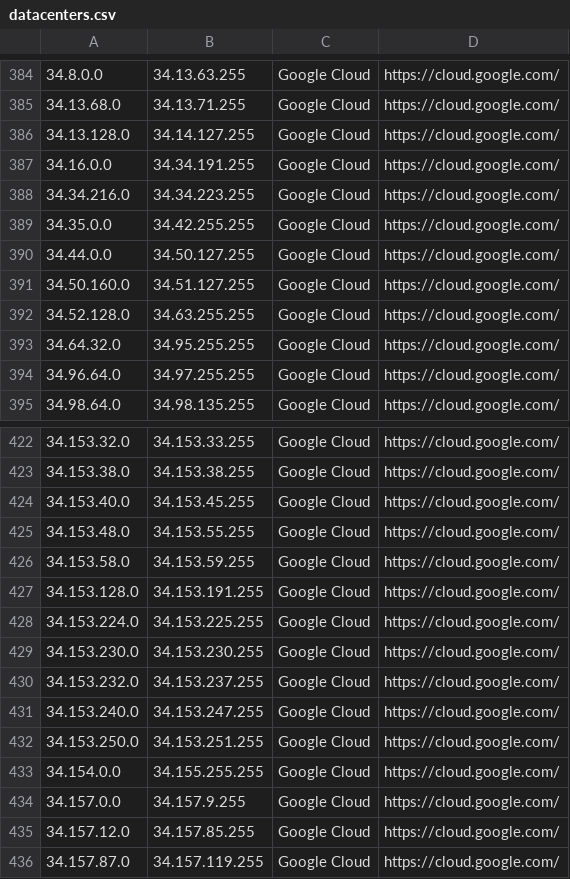
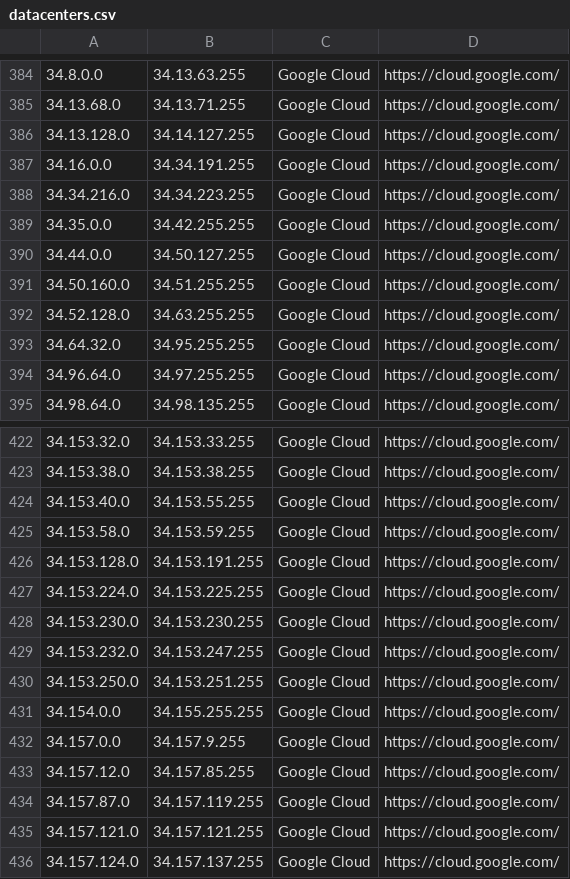
Before and after one commit to PodderApps/ipcat, a CSV file: datacenters.csv, drawn as a sheet; only a part is shown, gaps mark what is left out; the shorter side is filled out with more unchanged rows.

Commit message:
Update IP list

```diff
--- a/datacenters.csv
+++ b/datacenters.csv
@@ -390,3 +390,3 @@
 34.44.0.0,34.50.127.255,Google Cloud,https://cloud.google.com/
-34.50.160.0,34.51.127.255,Google Cloud,https://cloud.google.com/
+34.50.160.0,34.51.255.255,Google Cloud,https://cloud.google.com/
 34.52.128.0,34.63.255.255,Google Cloud,https://cloud.google.com/
@@ -423,4 +423,3 @@
 34.153.38.0,34.153.38.255,Google Cloud,https://cloud.google.com/
-34.153.40.0,34.153.45.255,Google Cloud,https://cloud.google.com/
-34.153.48.0,34.153.55.255,Google Cloud,https://cloud.google.com/
+34.153.40.0,34.153.55.255,Google Cloud,https://cloud.google.com/
 34.153.58.0,34.153.59.255,Google Cloud,https://cloud.google.com/
@@ -429,4 +428,3 @@
 34.153.230.0,34.153.230.255,Google Cloud,https://cloud.google.com/
-34.153.232.0,34.153.237.255,Google Cloud,https://cloud.google.com/
-34.153.240.0,34.153.247.255,Google Cloud,https://cloud.google.com/
+34.153.232.0,34.153.247.255,Google Cloud,https://cloud.google.com/
 34.153.250.0,34.153.251.255,Google Cloud,https://cloud.google.com/
```
Also changed, not shown: datacenters-stats.csv.
